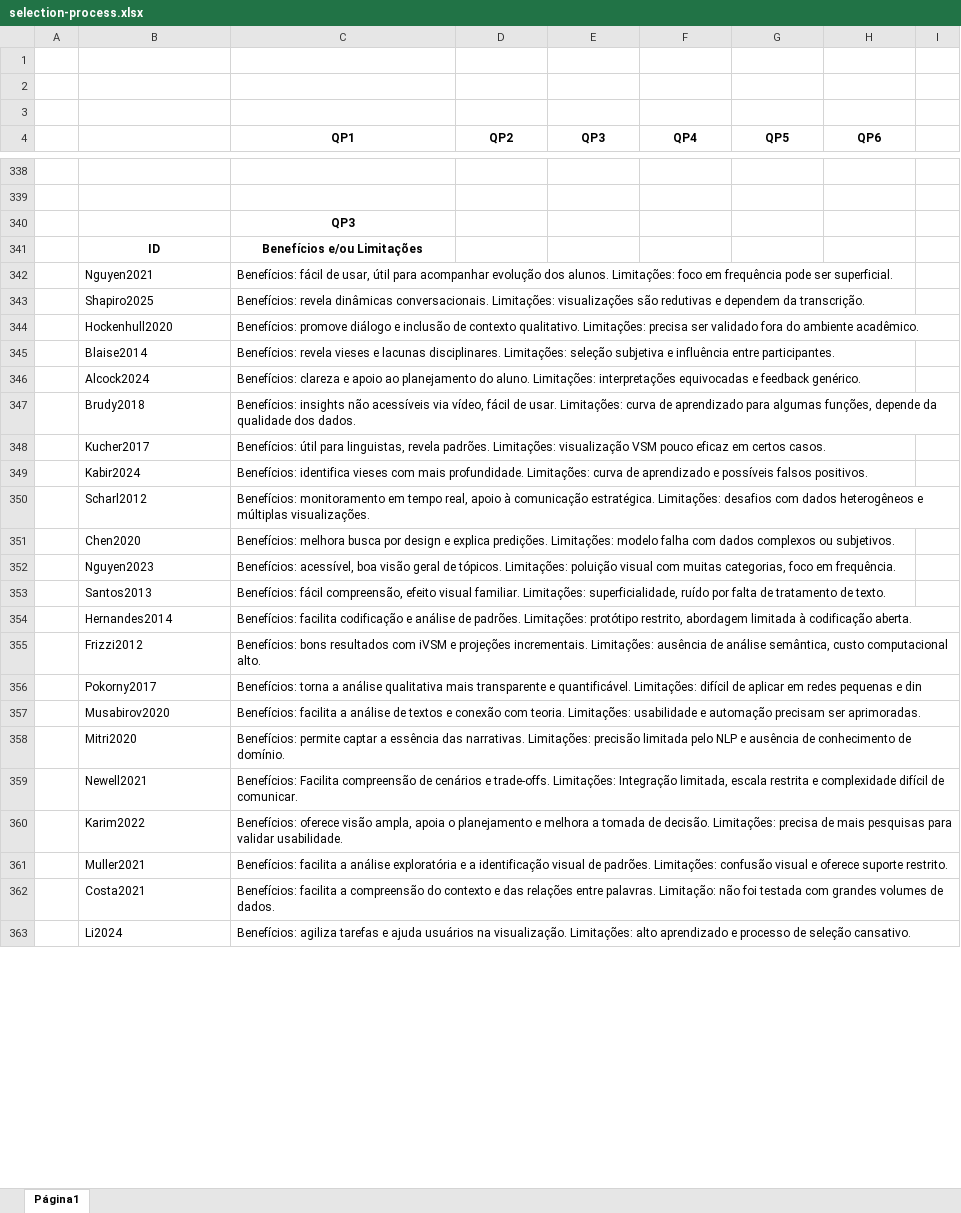
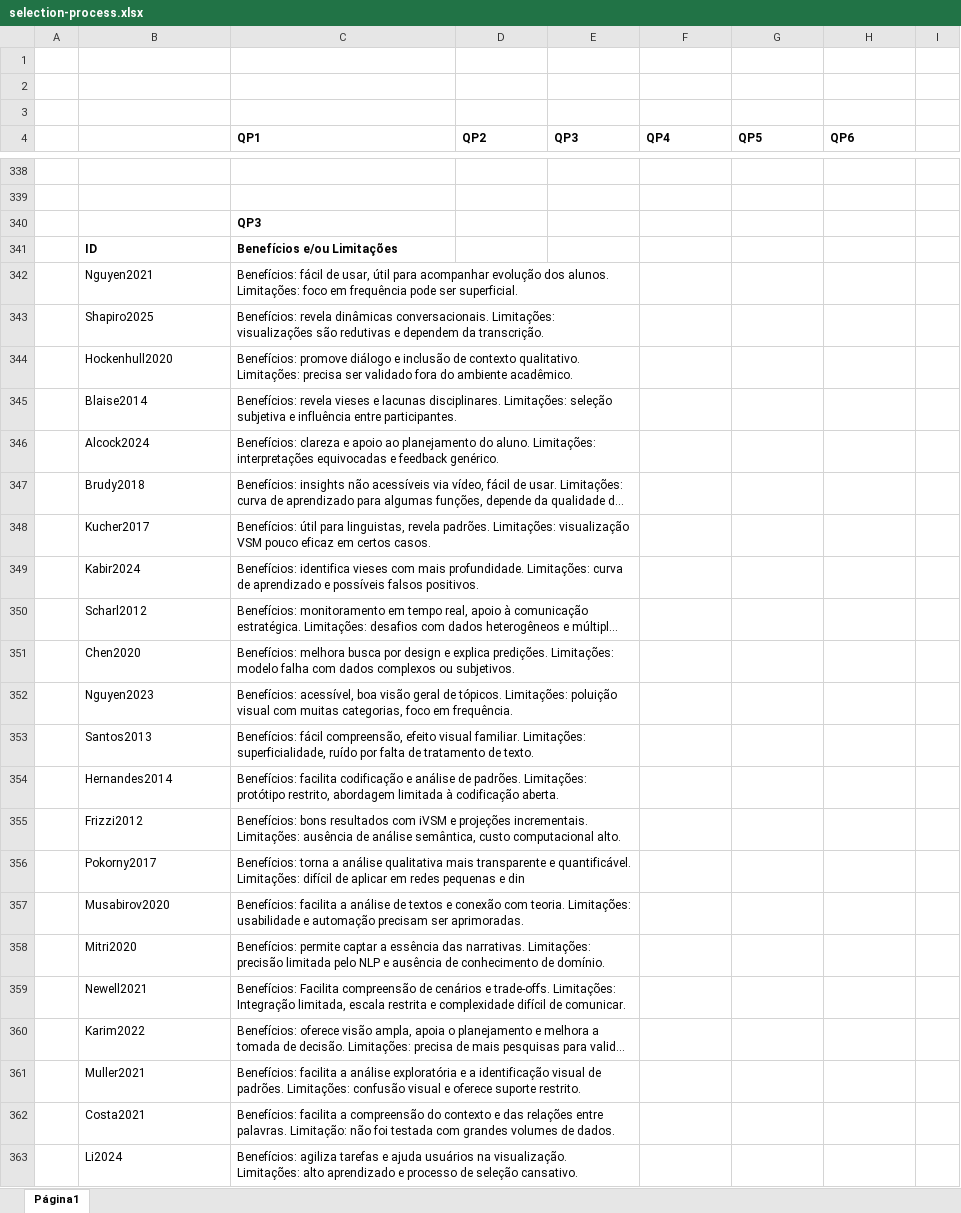
Before and after one commit to matheuszap/systematic-mapping-qualitative-data-visualization-materials, an Excel workbook: selection-process/selection-process.xlsx, sheet Página1, drawn as a sheet; only a part is shown, gaps mark what is left out; long unchanged cells end in …; values as stored, in another font and other column widths than the file's, no borders; charts and pictures and table styles not drawn; the diff covers the shown part only; the diff names each change by its address in the sheet, - before the commit and + after, or states it on an @@ line.

Commit message:
feat: search strings, selection process, data extraction, figures and protocol

```diff
--- a/selection-process/selection-process.xlsx (sheet Página1)
+++ b/selection-process/selection-process.xlsx (sheet Página1)
-C4:H4 alignment: center
+C4:H4 alignment: left
-C340 alignment: center
+C340 alignment: left
-B341:C341 alignment: center
+B341:C341 alignment: left
+C342:E342 merged
+C343:E343 merged
+C344:E344 merged
+C345:E345 merged
+C346:E346 merged
+C347:E347 merged
+C348:E348 merged
+C349:E349 merged
+C350:E350 merged
+C351:E351 merged
+C352:E352 merged
+C353:E353 merged
+C354:E354 merged
+C355:E355 merged
+C356:E356 merged
+C357:E357 merged
+C358:E358 merged
+C359:E359 merged
+C360:E360 merged
+C361:E361 merged
+C362:E362 merged
+C363:E363 merged
```
Also changed, not shown: 8 added rows, 90 removed rows, 28 edited cells, cell formats and merged cells elsewhere in this sheet, charts or pictures, 2 other files.
